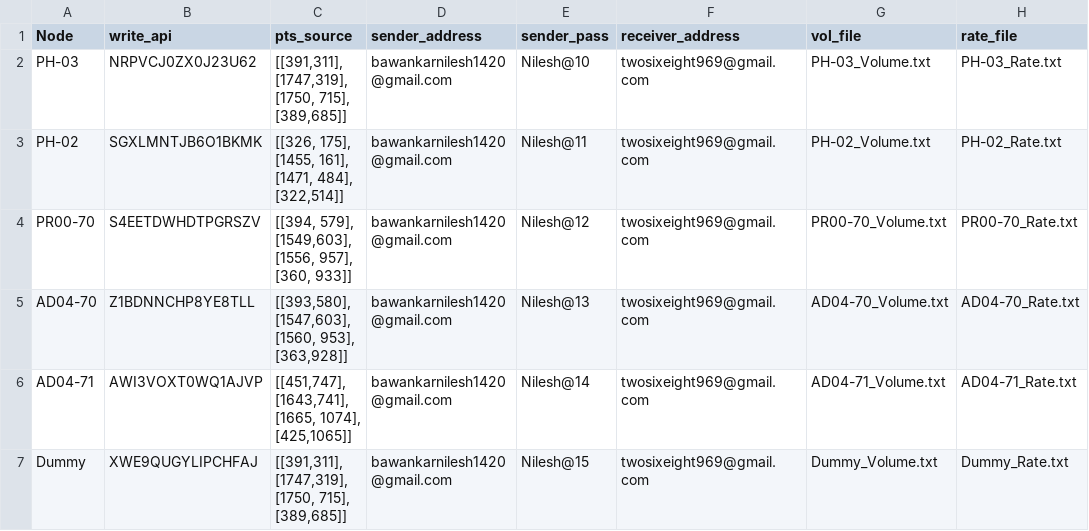
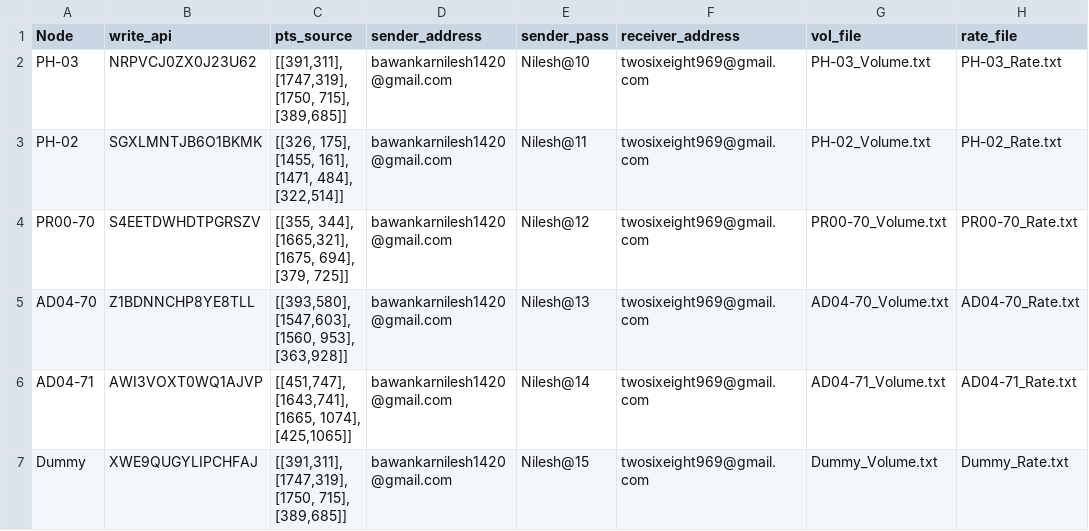
Before and after one commit to spcrcwater/water_test, a CSV file: configs.csv, drawn as a sheet; only a part is shown; the diff names each change by its address in the sheet, - before the commit and + after, or states it on an @@ line.

Commit message:
PR00

```diff
--- a/configs.csv
+++ b/configs.csv
-C4 (pts_source): [[394, 579], [1549,603], [1556, 957], [360, 933]]
+C4 (pts_source): [[355, 344], [1665,321], [1675, 694], [379, 725]]
```
